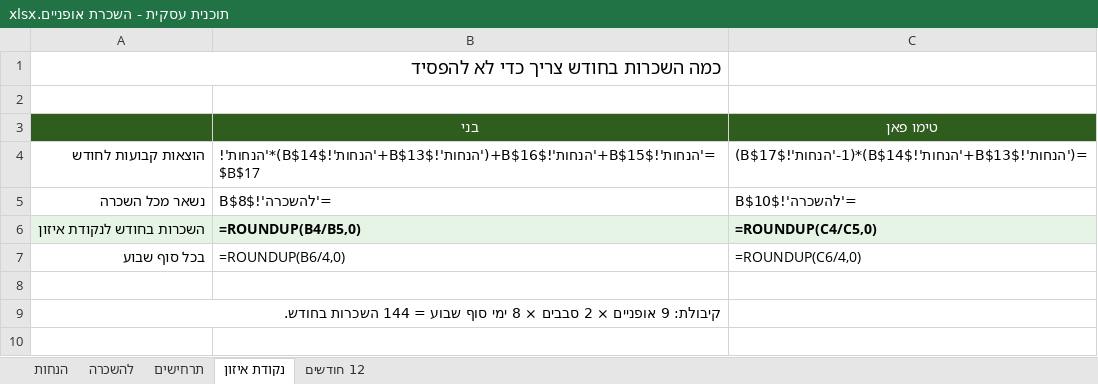
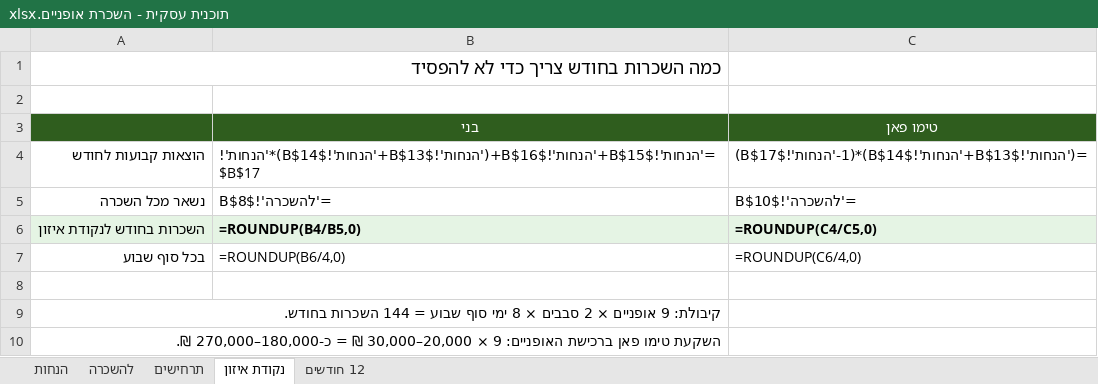
Before and after one commit to bennyfire-beep/tevabike, an Excel workbook: business-notes/תוכנית עסקית - השכרת אופניים.xlsx, sheet נקודת איזון, drawn as a sheet; values as stored, in another font and other column widths than the file's, no borders; formulas without a stored value are shown as written; the diff names each change by its address in the sheet, - before the commit and + after, or states it on an @@ line.

```diff
--- a/business-notes/תוכנית עסקית - השכרת אופניים.xlsx (sheet נקודת איזון)
+++ b/business-notes/תוכנית עסקית - השכרת אופניים.xlsx (sheet נקודת איזון)
+row 10: השקעת טימו פאן ברכישת האופניים: 9 × 20,000–30,000 ₪ = כ-180,000–270,000 ₪.
```
Also changed, not shown: 1 other file.
